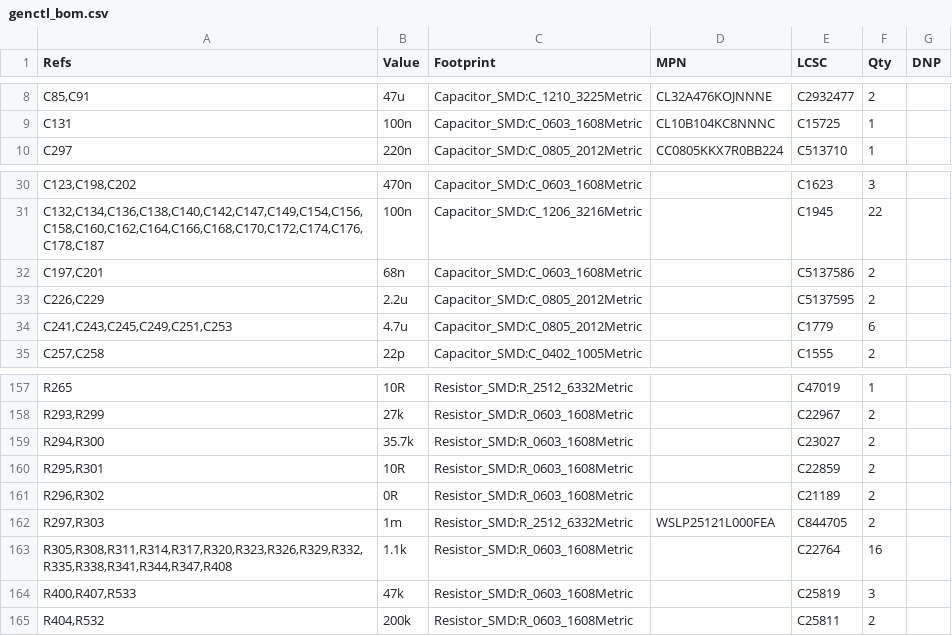
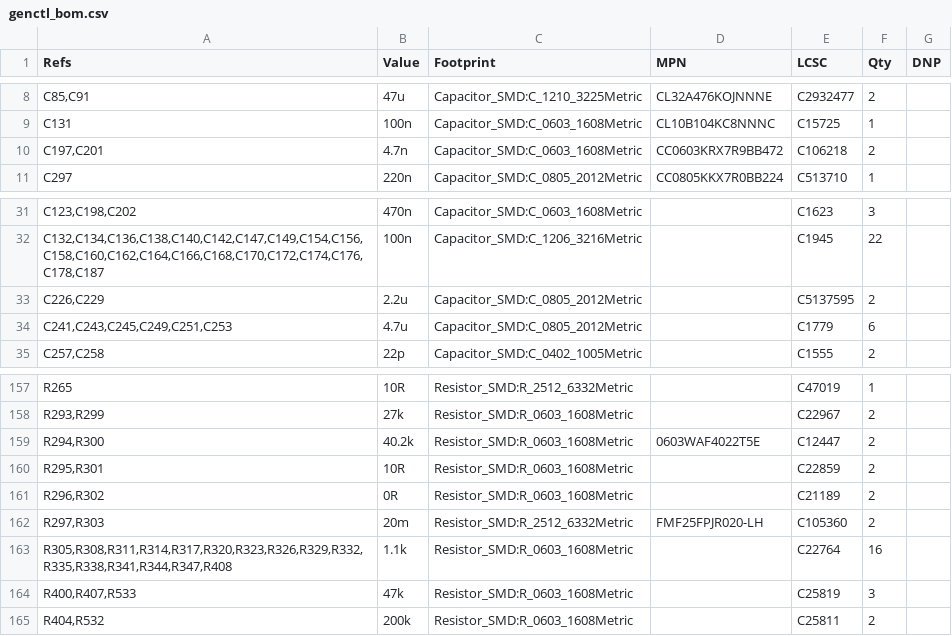
Before and after one commit to Ethan-Poag/blackstart, a CSV file: docs/genctl_bom.csv, drawn as a sheet; only a part is shown, gaps mark what is left out.

```diff
--- a/docs/genctl_bom.csv
+++ b/docs/genctl_bom.csv
@@ -9,2 +9,3 @@
 "C131","100n","Capacitor_SMD:C_0603_1608Metric","CL10B104KC8NNNC","C15725","1",""
+"C197,C201","4.7n","Capacitor_SMD:C_0603_1608Metric","CC0603KRX7R9BB472","C106218","2",""
 "C297","220n","Capacitor_SMD:C_0805_2012Metric","CC0805KKX7R0BB224","C513710","1",""
@@ -31,3 +32,2 @@
 "C132,C134,C136,C138,C140,C142,C147,C149,C154,C156,C158,C160,C162,C164,C166,C168,C170,C172,C174,C176,C178,C187","100n","Capacitor_SMD:C_1206_3216Metric","","C1945","22",""
-"C197,C201","68n","Capacitor_SMD:C_0603_1608Metric","","C5137586","2",""
 "C226,C229","2.2u","Capacitor_SMD:C_0805_2012Metric","","C5137595","2",""
@@ -158,6 +158,6 @@
 "R293,R299","27k","Resistor_SMD:R_0603_1608Metric","","C22967","2",""
-"R294,R300","35.7k","Resistor_SMD:R_0603_1608Metric","","C23027","2",""
+"R294,R300","40.2k","Resistor_SMD:R_0603_1608Metric","0603WAF4022T5E","C12447","2",""
 "R295,R301","10R","Resistor_SMD:R_0603_1608Metric","","C22859","2",""
 "R296,R302","0R","Resistor_SMD:R_0603_1608Metric","","C21189","2",""
-"R297,R303","1m","Resistor_SMD:R_2512_6332Metric","WSLP25121L000FEA","C844705","2",""
+"R297,R303","20m","Resistor_SMD:R_2512_6332Metric","FMF25FPJR020-LH","C105360","2",""
 "R305,R308,R311,R314,R317,R320,R323,R326,R329,R332,R335,R338,R341,R344,R347,R408","1.1k","Resistor_SMD:R_0603_1608Metric","","C22764","16",""
```
Also changed, not shown: bom/outputs_bom.csv, mechanical/bom.csv, 3 other files.
